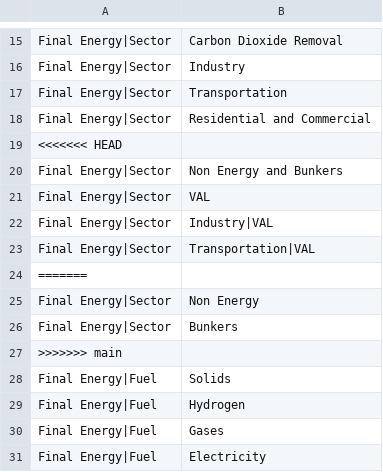
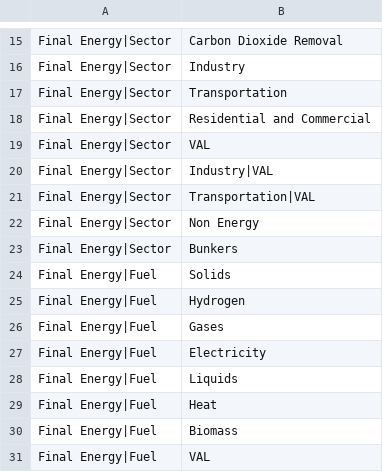
Before and after one commit to e3modelling/postprom, a CSV file: inst/extdata/plot_mapping.csv, drawn as a sheet; only a part is shown, gaps mark what is left out; the shorter side is filled out with more unchanged rows.

```diff
--- a/inst/extdata/plot_mapping.csv
+++ b/inst/extdata/plot_mapping.csv
@@ -18,4 +18,2 @@ Final Energy|Sector,Transportation
 Final Energy|Sector,Residential and Commercial
-<<<<<<< HEAD
-Final Energy|Sector,Non Energy and Bunkers
 Final Energy|Sector,VAL
@@ -23,6 +21,4 @@ Final Energy|Sector,Industry|VAL
 Final Energy|Sector,Transportation|VAL
-=======
 Final Energy|Sector,Non Energy
 Final Energy|Sector,Bunkers
->>>>>>> main
 Final Energy|Fuel,Solids
```
Also changed, not shown: 1 other file.
